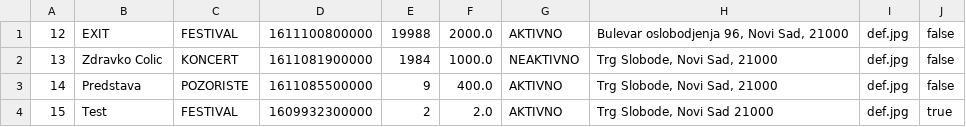
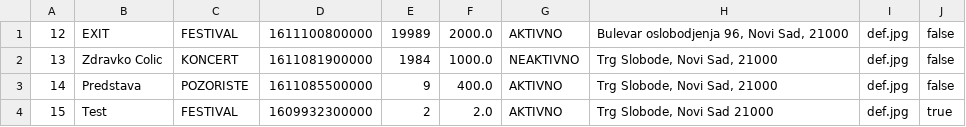
Before and after one commit to ivanmrsulja/ticket-ordering-app, a CSV file: data/manifestacije.csv, drawn as a sheet.

```diff
--- a/data/manifestacije.csv
+++ b/data/manifestacije.csv
@@ -1,2 +1,2 @@
-12;EXIT;FESTIVAL;1611100800000;19988;2000.0;AKTIVNO;Bulevar oslobodjenja 96, Novi Sad, 21000;def.jpg;false
+12;EXIT;FESTIVAL;1611100800000;19989;2000.0;AKTIVNO;Bulevar oslobodjenja 96, Novi Sad, 21000;def.jpg;false
 13;Zdravko Colic;KONCERT;1611081900000;1984;1000.0;NEAKTIVNO;Trg Slobode, Novi Sad, 21000;def.jpg;false
```
Also changed, not shown: data/karte.csv, data/korisnici.csv, 4 other files.
